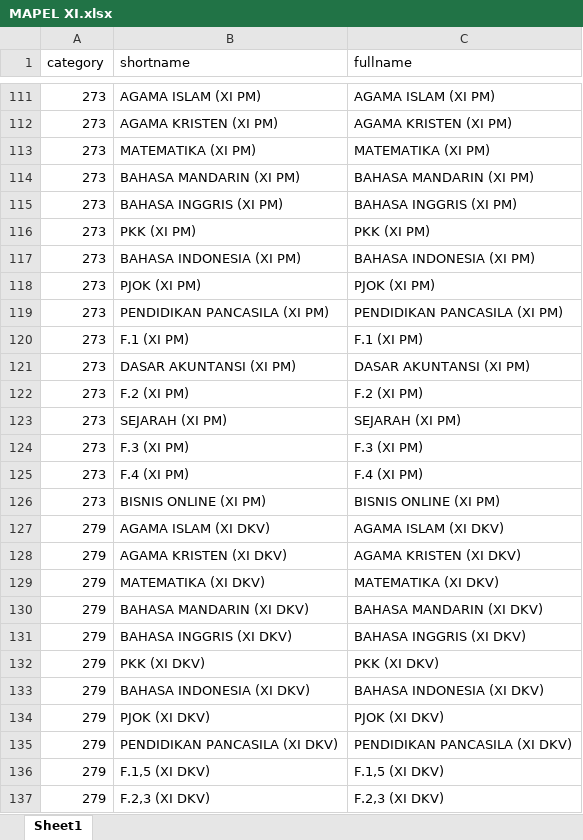
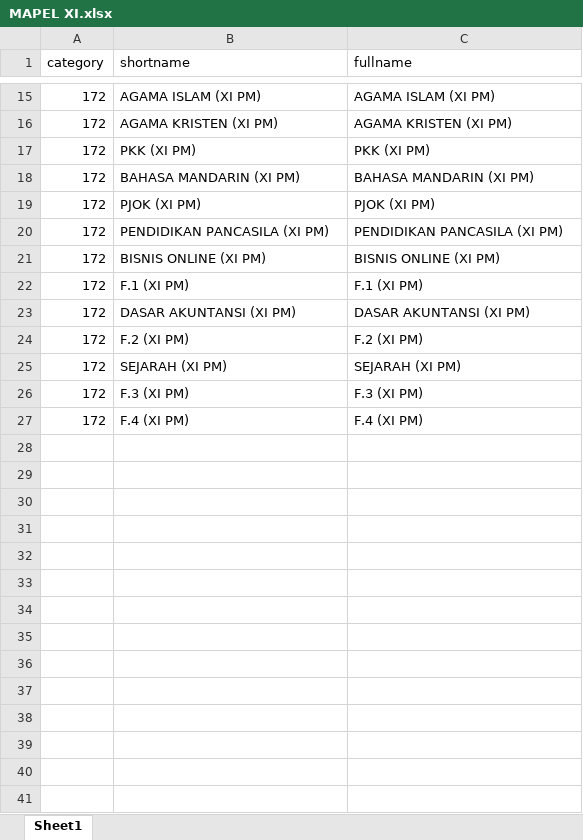
Before and after one commit to webdev14program/cbt2.0admin, an Excel workbook: temp_doc/STS X XI 2024 GENAP/MAPEL XI.xlsx, sheet Sheet1, drawn as a sheet; only a part is shown, gaps mark what is left out; values as stored, in another font and other column widths than the file's, no borders; removed rows and columns are numbered as before the commit, all else as after; the diff covers the shown part only; the diff names each change by its address in the sheet, - before the commit and + after, or states it on an @@ line.

```diff
--- a/temp_doc/STS X XI 2024 GENAP/MAPEL XI.xlsx (sheet Sheet1)
+++ b/temp_doc/STS X XI 2024 GENAP/MAPEL XI.xlsx (sheet Sheet1)
-A15:A16 (category): 273
+A15:A16 (category): 172
-row 113: 273 | MATEMATIKA (XI PM) | MATEMATIKA (XI PM)
-row 114: 273 | BAHASA MANDARIN (XI PM) | BAHASA MANDARIN (XI PM)
-row 115: 273 | BAHASA INGGRIS (XI PM) | BAHASA INGGRIS (XI PM)
-A17 (category): 273
+A17 (category): 172
-row 117: 273 | BAHASA INDONESIA (XI PM) | BAHASA INDONESIA (XI PM)
+row 18: 172 | BAHASA MANDARIN (XI PM) | BAHASA MANDARIN (XI PM)
-A19:A20 (category): 273
+A19:A20 (category): 172
+row 21: 172 | BISNIS ONLINE (XI PM) | BISNIS ONLINE (XI PM)
-A22:A27 (category): 273
+A22:A27 (category): 172
-row 126: 273 | BISNIS ONLINE (XI PM) | BISNIS ONLINE (XI PM)
-row 127: 279 | AGAMA ISLAM (XI DKV) | AGAMA ISLAM (XI DKV)
-row 128: 279 | AGAMA KRISTEN (XI DKV) | AGAMA KRISTEN (XI DKV)
-row 129: 279 | MATEMATIKA (XI DKV) | MATEMATIKA (XI DKV)
-row 130: 279 | BAHASA MANDARIN (XI DKV) | BAHASA MANDARIN (XI DKV)
-row 131: 279 | BAHASA INGGRIS (XI DKV) | BAHASA INGGRIS (XI DKV)
-row 132: 279 | PKK (XI DKV) | PKK (XI DKV)
-row 133: 279 | BAHASA INDONESIA (XI DKV) | BAHASA INDONESIA (XI DKV)
-row 134: 279 | PJOK (XI DKV) | PJOK (XI DKV)
-row 135: 279 | PENDIDIKAN PANCASILA (XI DKV) | PENDIDIKAN PANCASILA (XI DKV)
-row 136: 279 | F.1,5 (XI DKV) | F.1,5 (XI DKV)
-row 137: 279 | F.2,3 (XI DKV) | F.2,3 (XI DKV)
```
Also changed, not shown: 13 added rows and 112 removed rows elsewhere in this sheet, temp_doc/STS X XI 2024 GENAP/MAPEL X.xlsx, 7 other files.
